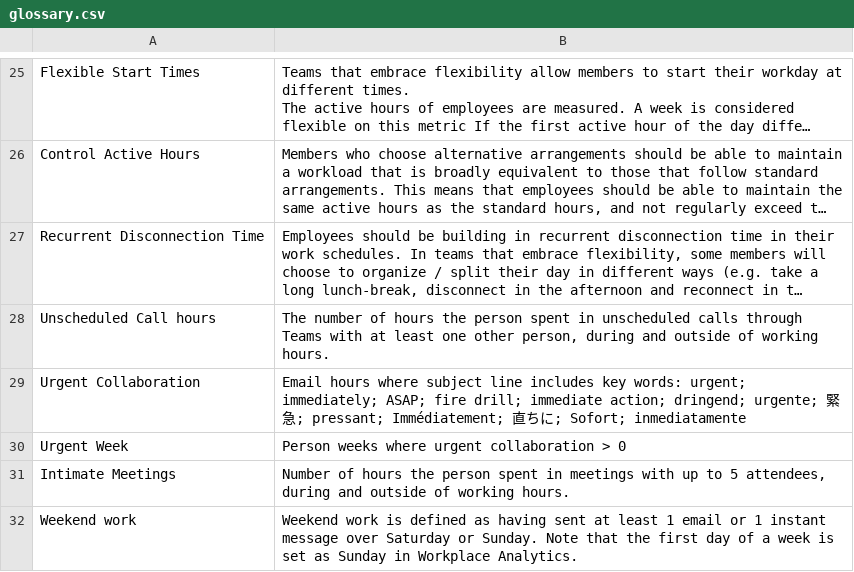
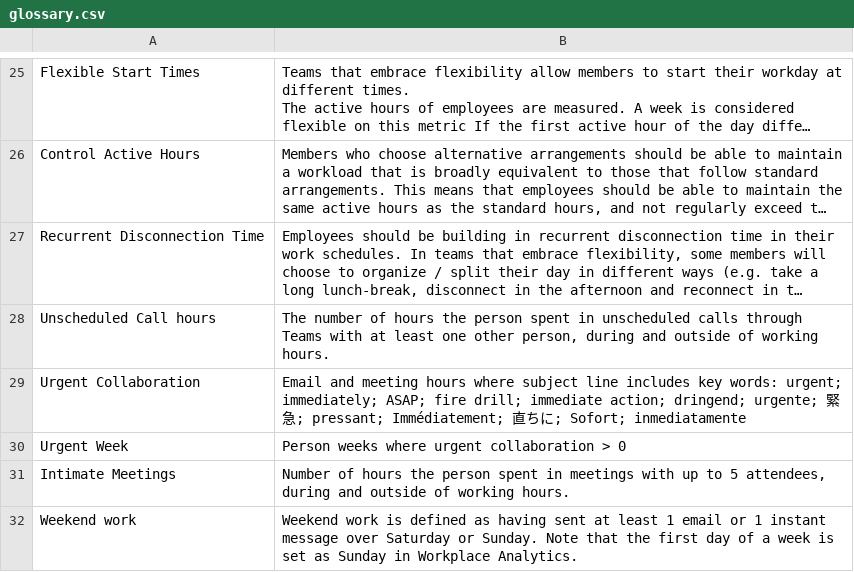
Before and after one commit to microsoft/wpa, a CSV file: inst/rmd_template/wellbeing/glossary.csv, drawn as a sheet; only a part is shown, gaps mark what is left out; long unchanged cells end in …; the diff names each change by its address in the sheet, - before the commit and + after, or states it on an @@ line.

Commit message:
feat: add ability to use wellbeing query (#213)

```diff
--- a/inst/rmd_template/wellbeing/glossary.csv
+++ b/inst/rmd_template/wellbeing/glossary.csv
-B29: Email hours where…
+B29: Email and meeting hours where…
```
Also changed, not shown: 2 other files.
